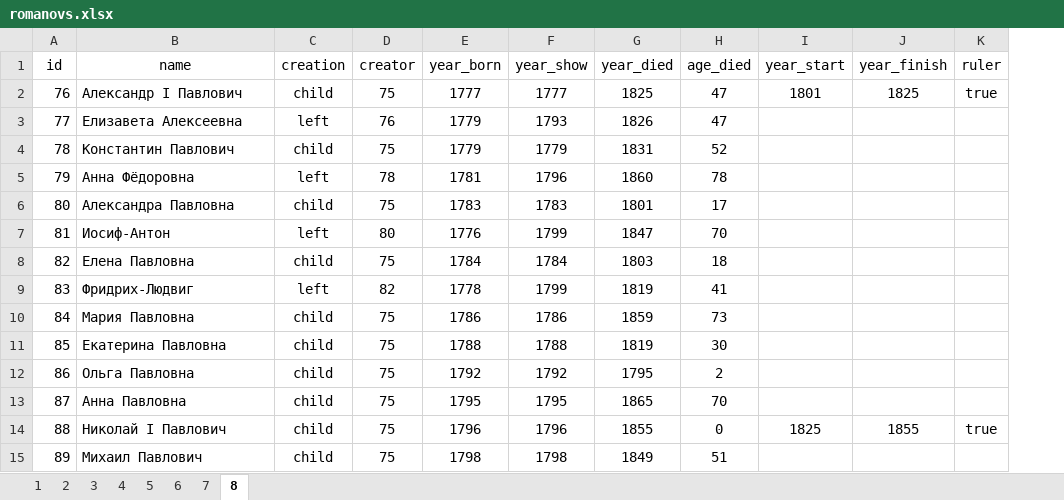
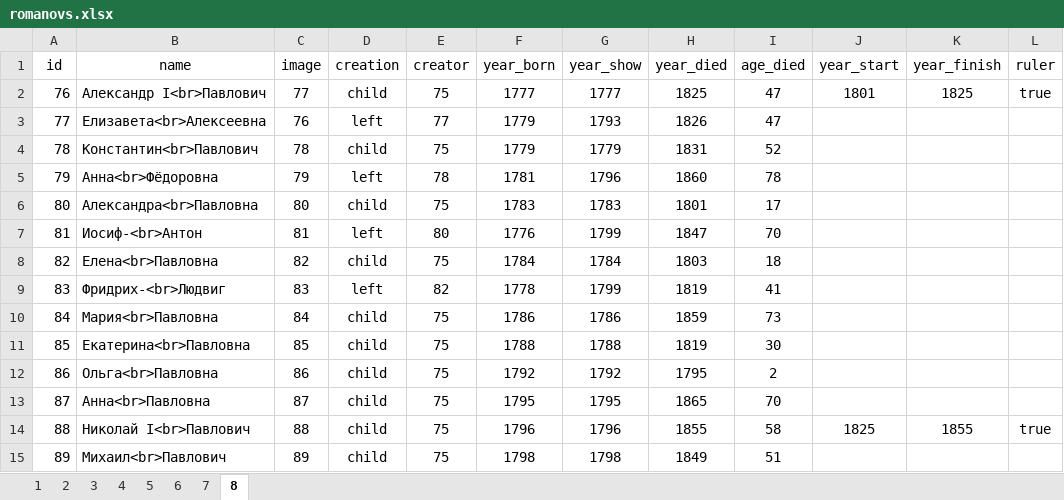
Before and after one commit to fak1kondrashov24/romanovs, an Excel workbook: src/romanovs.xlsx, sheet 8, drawn as a sheet; only a part is shown; values as stored, in another font and other column widths than the file's, no borders; addresses are those after the commit; the diff names each change by its address in the sheet, - before the commit and + after, or states it on an @@ line.

```diff
--- a/src/romanovs.xlsx (sheet 8)
+++ b/src/romanovs.xlsx (sheet 8)
+column C (image), rows 2-15: 77 | 76 | 78 | 79 | 80 | 81 | 82 | 83 | 84 | 85 | 86 | 87 | 88 | 89
-B2 (name): Александр I Павлович
+B2 (name): Александр I<br>Павлович
-B3 (name): Елизавета Алексеевна
+B3 (name): Елизавета<br>Алексеевна
-E3 (creator): 76
+E3 (creator): 77
-B4 (name): Константин Павлович
+B4 (name): Константин<br>Павлович
-B5 (name): Анна Фёдоровна
+B5 (name): Анна<br>Фёдоровна
-B6 (name): Александра Павловна
+B6 (name): Александра<br>Павловна
-B7 (name): Иосиф-Антон
+B7 (name): Иосиф-<br>Антон
-B8 (name): Елена Павловна
+B8 (name): Елена<br>Павловна
-B9 (name): Фридрих-Людвиг
+B9 (name): Фридрих-<br>Людвиг
-B10 (name): Мария Павловна
+B10 (name): Мария<br>Павловна
-B11 (name): Екатерина Павловна
+B11 (name): Екатерина<br>Павловна
-B12 (name): Ольга Павловна
+B12 (name): Ольга<br>Павловна
-B13 (name): Анна Павловна
+B13 (name): Анна<br>Павловна
-B14 (name): Николай I Павлович
+B14 (name): Николай I<br>Павлович
-I14 (age_died): 0
+I14 (age_died): 58
-B15 (name): Михаил Павлович
+B15 (name): Михаил<br>Павлович
```
Also changed, not shown: sheet 5, sheet 4, sheet 3, sheet 6, sheet 7, sheet 2, 1 more sheet, src/history.xlsx, 9 other files.
